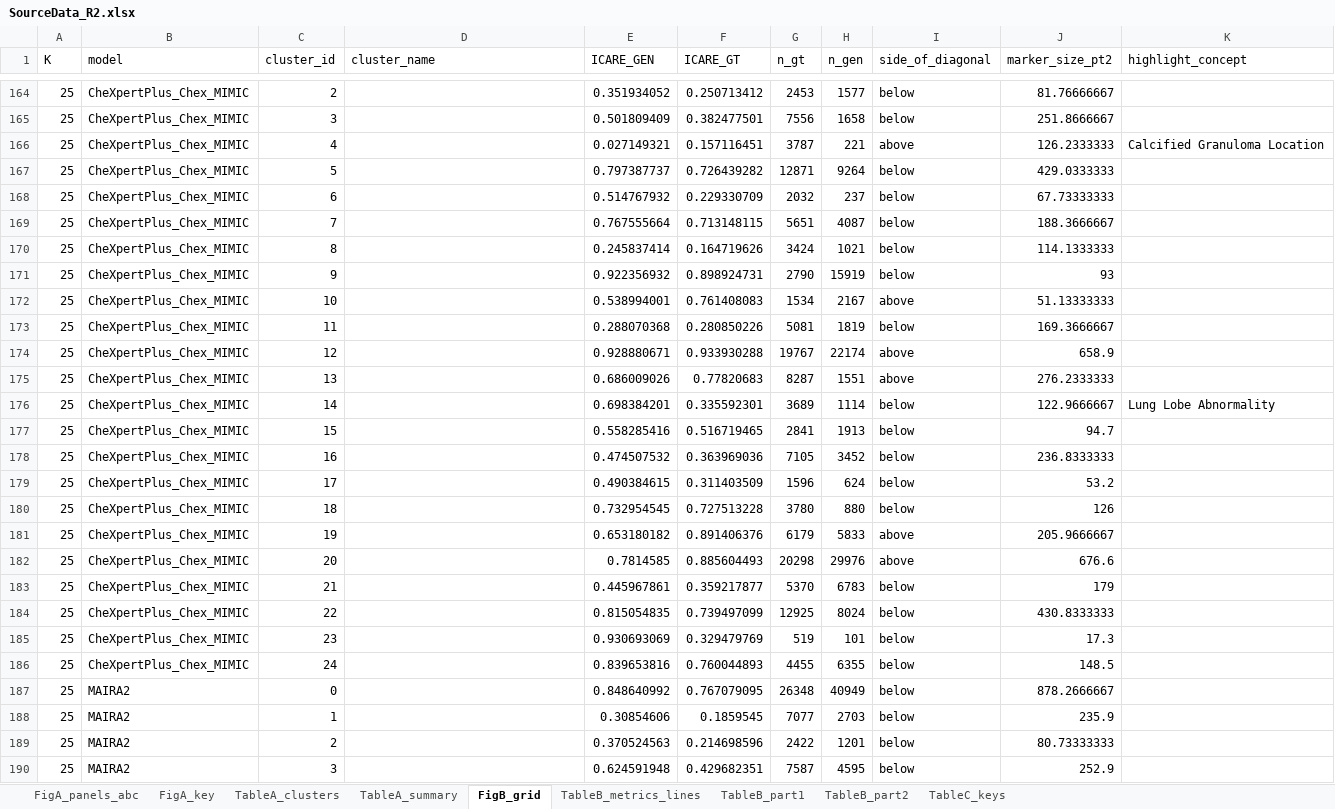
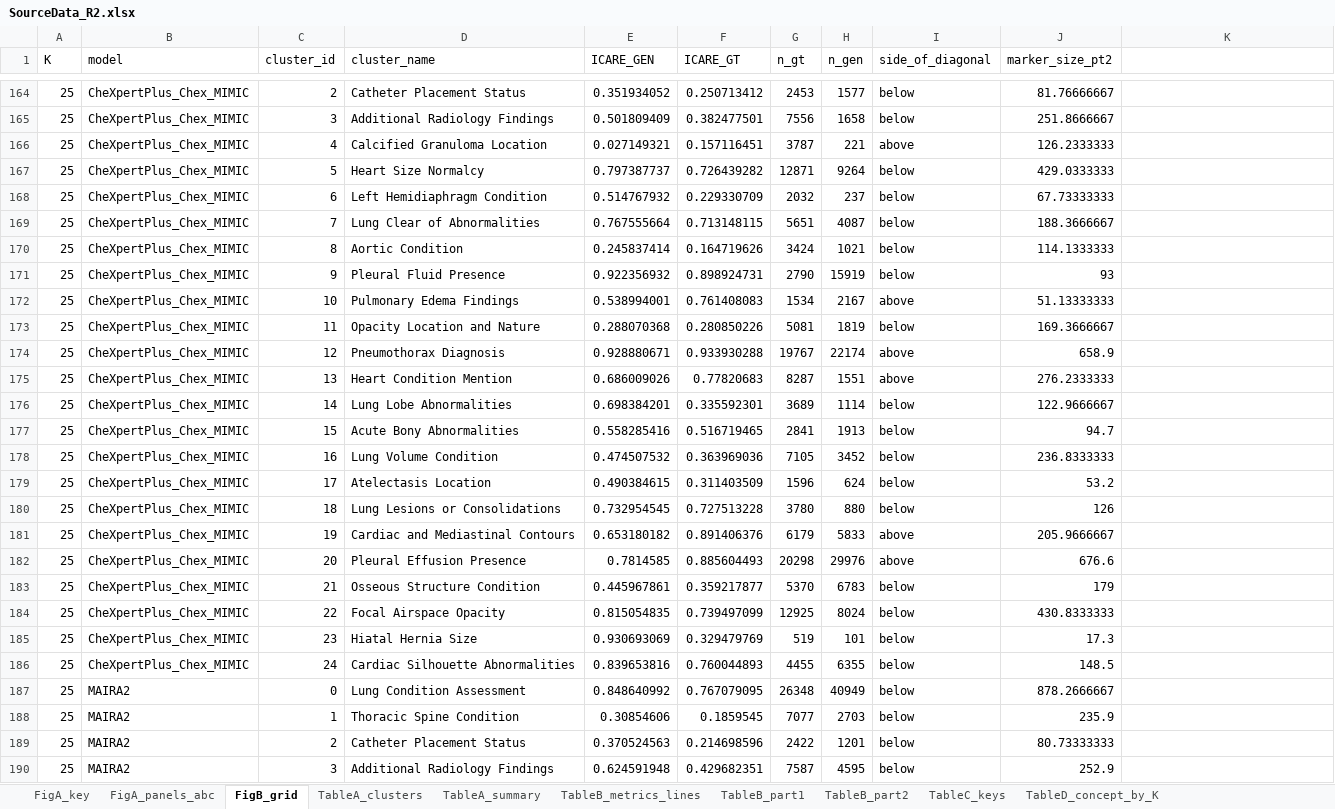
Before and after one commit to nyuolab/ICARE_score, an Excel workbook: results/revision_r2/final/SourceData_R2.xlsx, sheet FigB_grid, drawn as a sheet; only a part is shown, gaps mark what is left out; values as stored, in another font and other column widths than the file's, no borders; the diff covers the shown part only; the diff names each change by its address in the sheet, - before the commit and + after, or states it on an @@ line.

Commit message:
R2 revision: refresh SourceData_R2.xlsx with Table D sheets

```diff
--- a/results/revision_r2/final/SourceData_R2.xlsx (sheet FigB_grid)
+++ b/results/revision_r2/final/SourceData_R2.xlsx (sheet FigB_grid)
+sheet tab: TableD_concept_by_K
@@ sheet tab order changed: FigA_key | FigA_panels_abc | FigB_grid | TableA_clusters | TableA_summary | TableB_metrics_lines | TableB_part1 | TableB_part2 | TableC_keys | TableD_concept_by_K @@
-K1: highlight_concept
+K1: (empty)
-D164 (cluster_name): (empty)
+D164 (cluster_name): Catheter Placement Status
-D165 (cluster_name): (empty)
+D165 (cluster_name): Additional Radiology Findings
-D166 (cluster_name): (empty)
+D166 (cluster_name): Calcified Granuloma Location
-K166: Calcified Granuloma Location
+K166: (empty)
-D167 (cluster_name): (empty)
+D167 (cluster_name): Heart Size Normalcy
-D168 (cluster_name): (empty)
+D168 (cluster_name): Left Hemidiaphragm Condition
-D169 (cluster_name): (empty)
+D169 (cluster_name): Lung Clear of Abnormalities
-D170 (cluster_name): (empty)
+D170 (cluster_name): Aortic Condition
-D171 (cluster_name): (empty)
+D171 (cluster_name): Pleural Fluid Presence
-D172 (cluster_name): (empty)
+D172 (cluster_name): Pulmonary Edema Findings
-D173 (cluster_name): (empty)
+D173 (cluster_name): Opacity Location and Nature
-D174 (cluster_name): (empty)
+D174 (cluster_name): Pneumothorax Diagnosis
-D175 (cluster_name): (empty)
+D175 (cluster_name): Heart Condition Mention
-D176 (cluster_name): (empty)
+D176 (cluster_name): Lung Lobe Abnormalities
-K176: Lung Lobe Abnormality
+K176: (empty)
-D177 (cluster_name): (empty)
+D177 (cluster_name): Acute Bony Abnormalities
-D178 (cluster_name): (empty)
+D178 (cluster_name): Lung Volume Condition
-D179 (cluster_name): (empty)
+D179 (cluster_name): Atelectasis Location
-D180 (cluster_name): (empty)
+D180 (cluster_name): Lung Lesions or Consolidations
-D181 (cluster_name): (empty)
+D181 (cluster_name): Cardiac and Mediastinal Contours
-D182 (cluster_name): (empty)
+D182 (cluster_name): Pleural Effusion Presence
-D183 (cluster_name): (empty)
+D183 (cluster_name): Osseous Structure Condition
-D184 (cluster_name): (empty)
+D184 (cluster_name): Focal Airspace Opacity
-D185 (cluster_name): (empty)
+D185 (cluster_name): Hiatal Hernia Size
-D186 (cluster_name): (empty)
+D186 (cluster_name): Cardiac Silhouette Abnormalities
-D187 (cluster_name): (empty)
+D187 (cluster_name): Lung Condition Assessment
-D188 (cluster_name): (empty)
+D188 (cluster_name): Thoracic Spine Condition
-D189 (cluster_name): (empty)
+D189 (cluster_name): Catheter Placement Status
-D190 (cluster_name): (empty)
+D190 (cluster_name): Additional Radiology Findings
```
Also changed, not shown: 241 edited cells elsewhere in this sheet, other sheet tabs.
